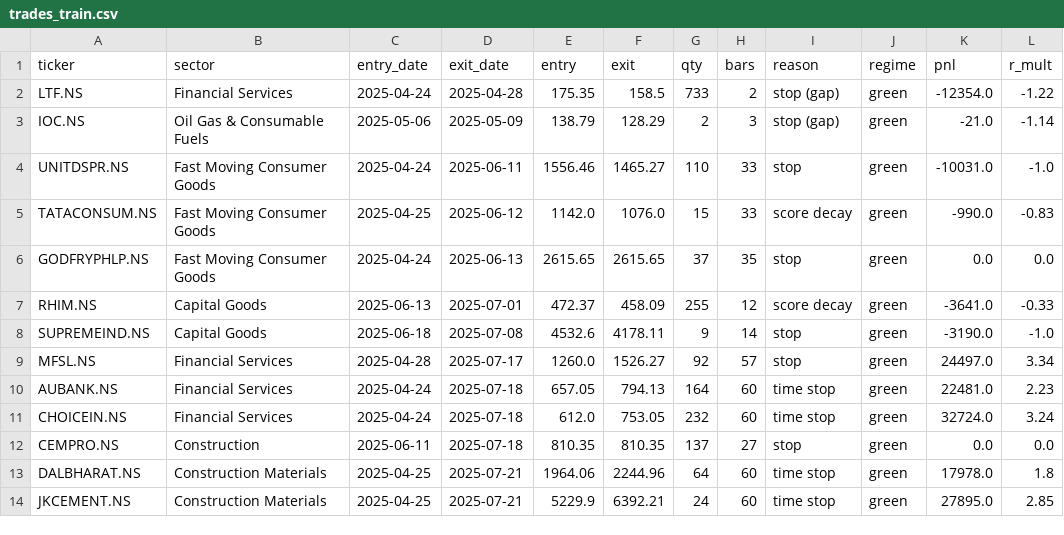
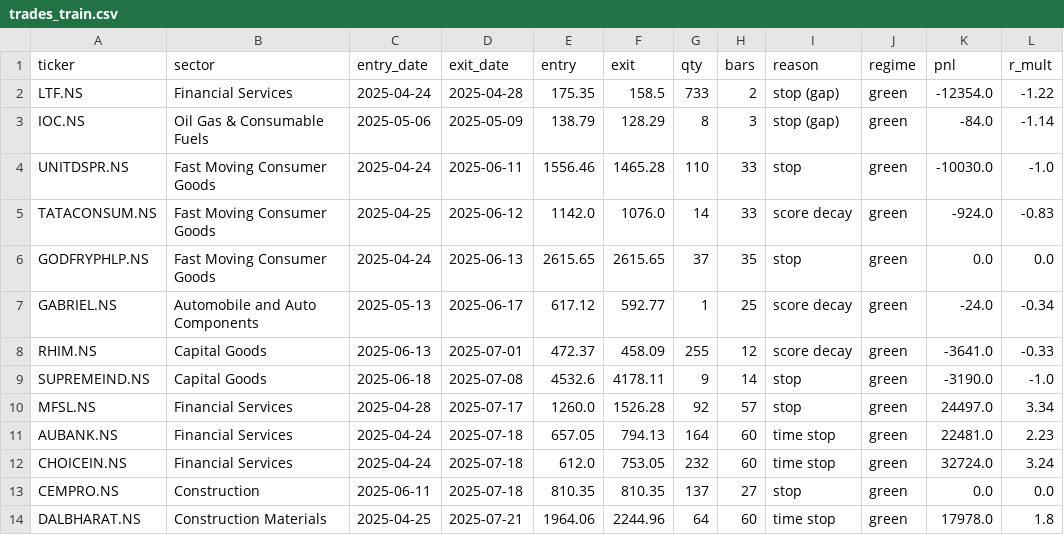
Before and after one commit to aryachirag02/swing-desk, a CSV file: trades_train.csv, drawn as a sheet; only a part is shown; the shorter side is filled out with more unchanged rows; the diff covers the shown part only.

```diff
--- a/trades_train.csv
+++ b/trades_train.csv
@@ -2,9 +2,10 @@ ticker,sector,entry_date,exit_date,entry,exit,qty,bars,reason,regime,pnl,r_mult
 LTF.NS,Financial Services,2025-04-24,2025-04-28,175.35,158.5,733,2,stop (gap),green,-12354.0,-1.22
-IOC.NS,Oil Gas & Consumable Fuels,2025-05-06,2025-05-09,138.79,128.29,2,3,stop (gap),green,-21.0,-1.14
-UNITDSPR.NS,Fast Moving Consumer Goods,2025-04-24,2025-06-11,1556.46,1465.27,110,33,stop,green,-10031.0,-1.0
-TATACONSUM.NS,Fast Moving Consumer Goods,2025-04-25,2025-06-12,1142.0,1076.0,15,33,score decay,green,-990.0,-0.83
+IOC.NS,Oil Gas & Consumable Fuels,2025-05-06,2025-05-09,138.79,128.29,8,3,stop (gap),green,-84.0,-1.14
+UNITDSPR.NS,Fast Moving Consumer Goods,2025-04-24,2025-06-11,1556.46,1465.28,110,33,stop,green,-10030.0,-1.0
+TATACONSUM.NS,Fast Moving Consumer Goods,2025-04-25,2025-06-12,1142.0,1076.0,14,33,score decay,green,-924.0,-0.83
 GODFRYPHLP.NS,Fast Moving Consumer Goods,2025-04-24,2025-06-13,2615.65,2615.65,37,35,stop,green,0.0,0.0
+GABRIEL.NS,Automobile and Auto Components,2025-05-13,2025-06-17,617.12,592.77,1,25,score decay,green,-24.0,-0.34
 RHIM.NS,Capital Goods,2025-06-13,2025-07-01,472.37,458.09,255,12,score decay,green,-3641.0,-0.33
 SUPREMEIND.NS,Capital Goods,2025-06-18,2025-07-08,4532.6,4178.11,9,14,stop,green,-3190.0,-1.0
-MFSL.NS,Financial Services,2025-04-28,2025-07-17,1260.0,1526.27,92,57,stop,green,24497.0,3.34
+MFSL.NS,Financial Services,2025-04-28,2025-07-17,1260.0,1526.28,92,57,stop,green,24497.0,3.34
 AUBANK.NS,Financial Services,2025-04-24,2025-07-18,657.05,794.13,164,60,time stop,green,22481.0,2.23
```
Also changed, not shown: 3 added rows, 4 removed rows and 51 edited cells elsewhere in this file, 2 other files.
